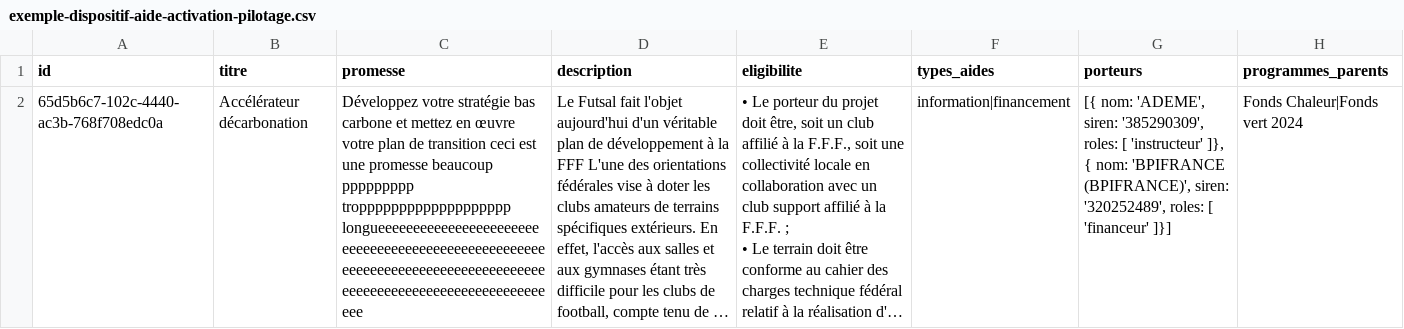
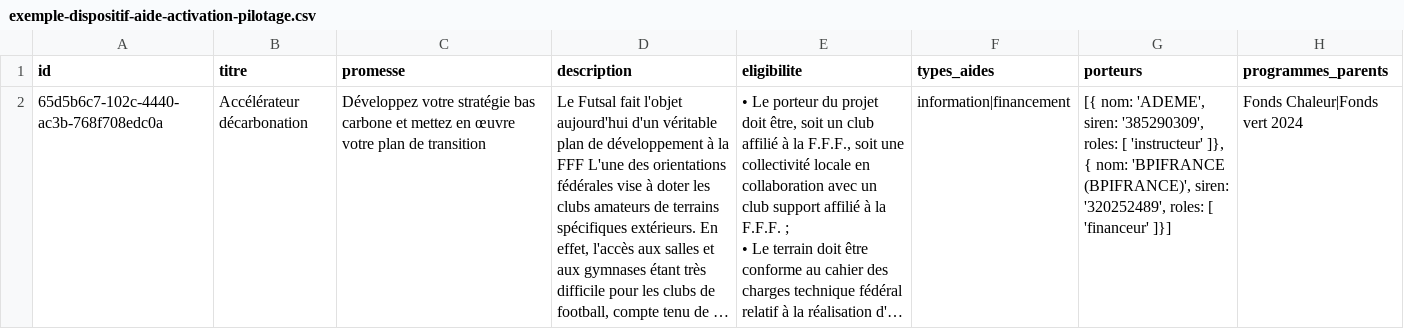
Before and after one commit to etalab/schema-dispositif-aide, a CSV file: build/schemas/exemples/exemple-dispositif-aide-activation-pilotage.csv, drawn as a sheet; only a part is shown; long unchanged cells end in …; the diff names each change by its address in the sheet, - before the commit and + after, or states it on an @@ line.

```diff
--- a/build/schemas/exemples/exemple-dispositif-aide-activation-pilotage.csv
+++ b/build/schemas/exemples/exemple-dispositif-aide-activation-pilotage.csv
-C2 (promesse): …de transition ceci est une promesse beaucoup ppppppppp troppppppppppppppppppp longueeeeeeeeeeeeeeeeeeeeeeeeeeeeeeeeeeeeeeeeeeeeeeeeeeeeeeeeeeeeeeeeeeeeeeeeeeeeeeeeeeeeeeeeeeeeeeeeeeeeeeeeeeeeeeeee
+C2 (promesse): …de transition
```
Also changed, not shown: build/schemas/exemples/exemple-dispositif-aide-pilotage.csv, build/schemas/exemples/exemple-dispositif-aide-professionnels-activation.csv, 9 other files.
